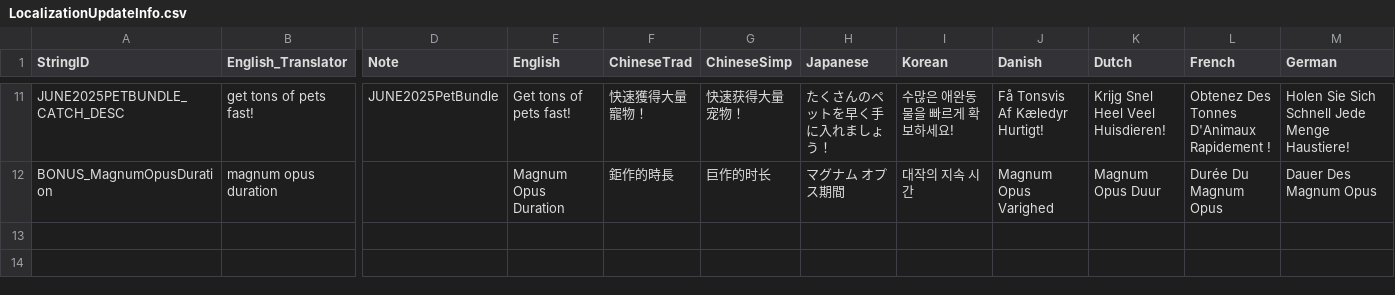
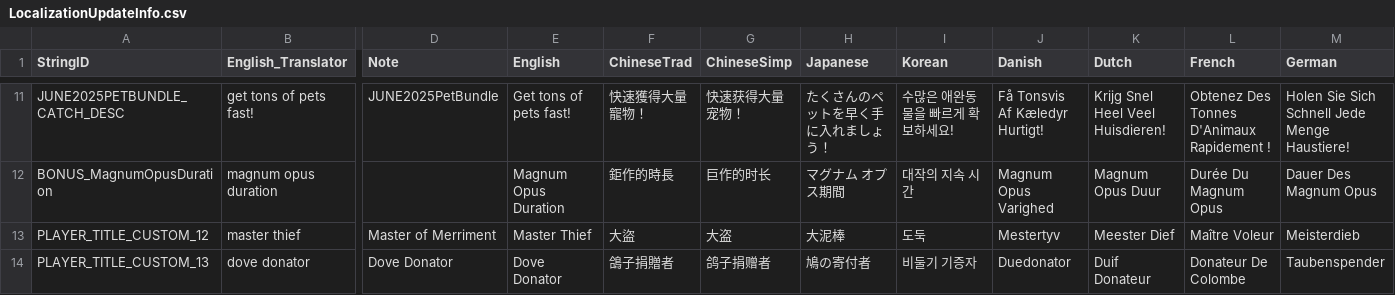
Before and after one commit to rawrzcookie/TT2_CSV, a CSV file: csv/LocalizationUpdateInfo.csv, drawn as a sheet; only a part is shown, gaps mark what is left out; rows hold the shown columns only; the diff names each change by its address in the sheet, - before the commit and + after, or states it on an @@ line.

Commit message:
update

```diff
--- a/csv/LocalizationUpdateInfo.csv
+++ b/csv/LocalizationUpdateInfo.csv
+row 13: PLAYER_TITLE_CUSTOM_12 | master thief | Master of Merriment | Master Thief | 大盜 | 大盗 | 大泥棒 | 도둑 | Mestertyv | Meester Dief | Maître Voleur | Meisterdieb
+row 14: PLAYER_TITLE_CUSTOM_13 | dove donator | Dove Donator | Dove Donator | 鴿子捐贈者 | 鸽子捐赠者 | 鳩の寄付者 | 비둘기 기증자 | Duedonator | Duif Donateur | Donateur De Colombe | Taubenspender
```
